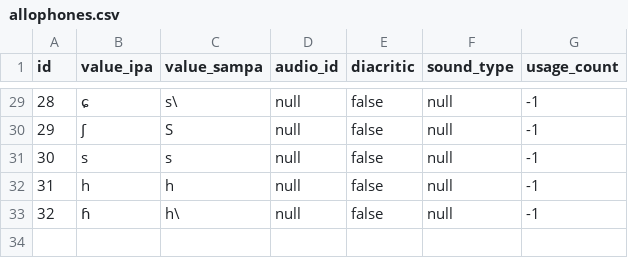
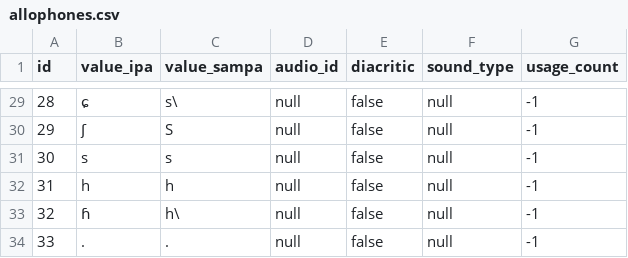
Before and after one commit to elimu-ai/webapp, a CSV file: src/main/resources/db/content_TEST/ben/allophones.csv, drawn as a sheet; only a part is shown, gaps mark what is left out; the diff names each change by its address in the sheet, - before the commit and + after, or states it on an @@ line.

Commit message:
#774 Add educational content: Bengali
- Added CSV exports

```diff
--- a/src/main/resources/db/content_TEST/ben/allophones.csv
+++ b/src/main/resources/db/content_TEST/ben/allophones.csv
+row 34: 33 | . | . | null | false | null | -1
```
Also changed, not shown: 7 other files.
